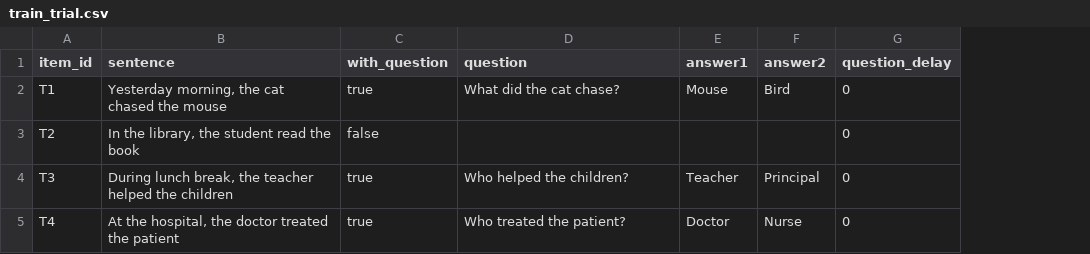
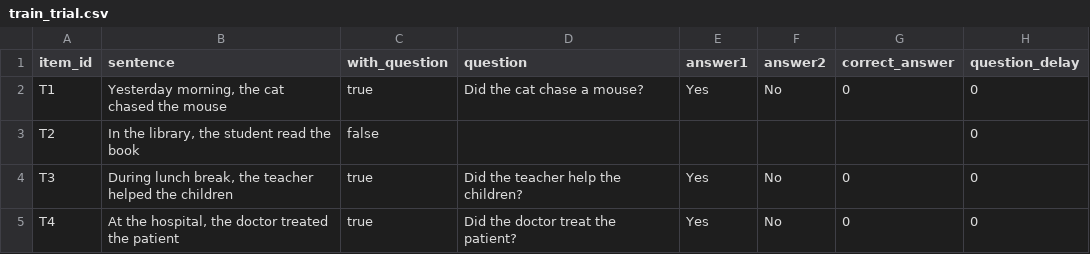
Before and after one commit to SiyuanSong2004/spr-experiment, a CSV file: stimuli/train_trial.csv, drawn as a sheet; the diff names each change by its address in the sheet, - before the commit and + after, or states it on an @@ line.

```diff
--- a/stimuli/train_trial.csv
+++ b/stimuli/train_trial.csv
+column G (correct_answer), rows 2-5: 0 |  | 0 | 0
-D2 (question): What did the cat chase?
+D2 (question): Did the cat chase a mouse?
-E2 (answer1): Mouse
+E2 (answer1): Yes
-F2 (answer2): Bird
+F2 (answer2): No
-D4 (question): Who helped the children?
+D4 (question): Did the teacher help the children?
-E4 (answer1): Teacher
+E4 (answer1): Yes
-F4 (answer2): Principal
+F4 (answer2): No
-D5 (question): Who treated the patient?
+D5 (question): Did the doctor treat the patient?
-E5 (answer1): Doctor
+E5 (answer1): Yes
-F5 (answer2): Nurse
+F5 (answer2): No
```
Also changed, not shown: stimuli/example_stimuli.csv, stimuli/filler.csv, 7 other files.
